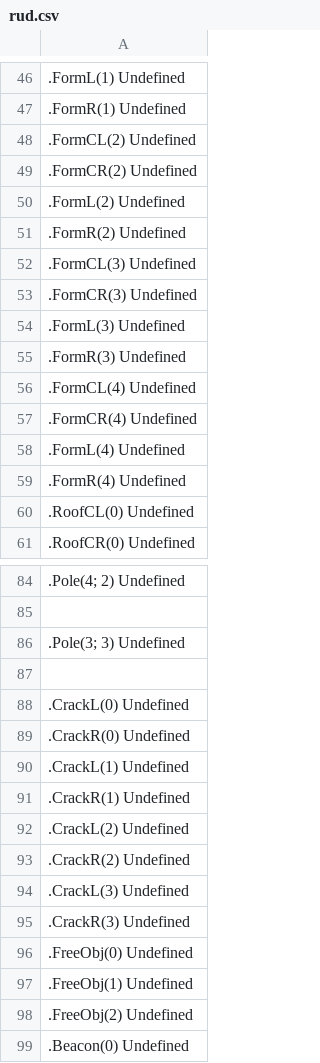
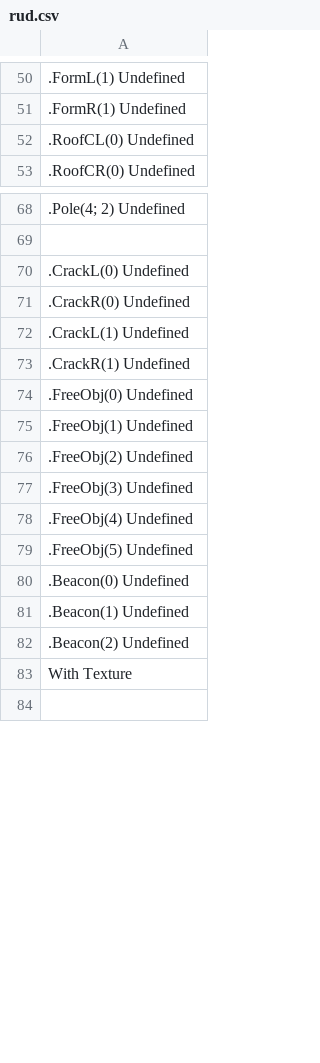
Before and after one commit to hikayamasan353/rbrewrite_test, a CSV file: metadata01/metadata01/bin/Debug/rud.csv, drawn as a sheet; only a part is shown, gaps mark what is left out; the shorter side is filled out with more unchanged rows; removed rows and columns are numbered as before the commit, all else as after; the diff covers the shown part only; the diff names each change by its address in the sheet, - before the commit and + after, or states it on an @@ line.

```diff
--- a/metadata01/metadata01/bin/Debug/rud.csv
+++ b/metadata01/metadata01/bin/Debug/rud.csv
-row 48: .FormCL(2) Undefined
-row 49: .FormCR(2) Undefined
-row 50: .FormL(2) Undefined
-row 51: .FormR(2) Undefined
-row 52: .FormCL(3) Undefined
-row 53: .FormCR(3) Undefined
-row 54: .FormL(3) Undefined
-row 55: .FormR(3) Undefined
-row 56: .FormCL(4) Undefined
-row 57: .FormCR(4) Undefined
-row 58: .FormL(4) Undefined
-row 59: .FormR(4) Undefined
-row 86: .Pole(3; 3) Undefined
-row 87: (empty)
-row 92: .CrackL(2) Undefined
-row 93: .CrackR(2) Undefined
-row 94: .CrackL(3) Undefined
-row 95: .CrackR(3) Undefined
+row 77: .FreeObj(3) Undefined
+row 78: .FreeObj(4) Undefined
+row 79: .FreeObj(5) Undefined
```
Also changed, not shown: 12 added rows, 12 removed rows and 11 edited cells elsewhere in this file, 10 other files.
